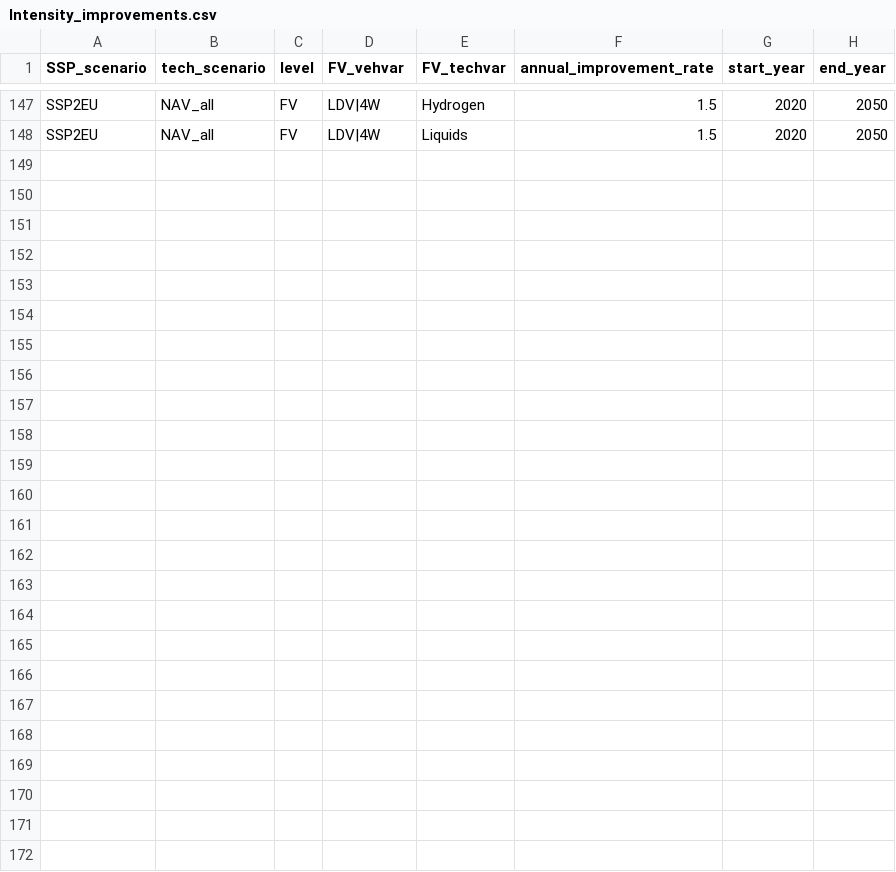
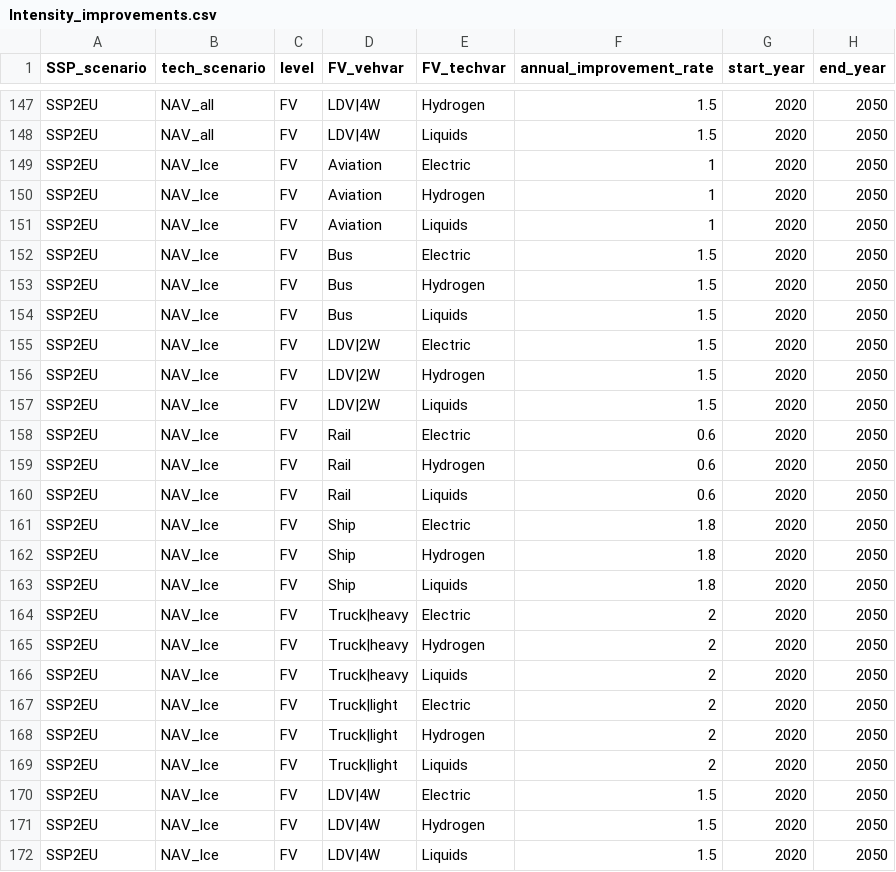
Before and after one commit to pik-piam/edgeTransport, a CSV file: inst/extdata/Intensity_improvements.csv, drawn as a sheet; only a part is shown, gaps mark what is left out; the diff names each change by its address in the sheet, - before the commit and + after, or states it on an @@ line.

Commit message:
Add NAV_lce scenario

```diff
--- a/inst/extdata/Intensity_improvements.csv
+++ b/inst/extdata/Intensity_improvements.csv
+row 149: SSP2EU | NAV_lce | FV | Aviation | Electric | 1 | 2020 | 2050
+row 150: SSP2EU | NAV_lce | FV | Aviation | Hydrogen | 1 | 2020 | 2050
+row 151: SSP2EU | NAV_lce | FV | Aviation | Liquids | 1 | 2020 | 2050
+row 152: SSP2EU | NAV_lce | FV | Bus | Electric | 1.5 | 2020 | 2050
+row 153: SSP2EU | NAV_lce | FV | Bus | Hydrogen | 1.5 | 2020 | 2050
+row 154: SSP2EU | NAV_lce | FV | Bus | Liquids | 1.5 | 2020 | 2050
+row 155: SSP2EU | NAV_lce | FV | LDV|2W | Electric | 1.5 | 2020 | 2050
+row 156: SSP2EU | NAV_lce | FV | LDV|2W | Hydrogen | 1.5 | 2020 | 2050
+row 157: SSP2EU | NAV_lce | FV | LDV|2W | Liquids | 1.5 | 2020 | 2050
+row 158: SSP2EU | NAV_lce | FV | Rail | Electric | 0.6 | 2020 | 2050
+row 159: SSP2EU | NAV_lce | FV | Rail | Hydrogen | 0.6 | 2020 | 2050
+row 160: SSP2EU | NAV_lce | FV | Rail | Liquids | 0.6 | 2020 | 2050
+row 161: SSP2EU | NAV_lce | FV | Ship | Electric | 1.8 | 2020 | 2050
+row 162: SSP2EU | NAV_lce | FV | Ship | Hydrogen | 1.8 | 2020 | 2050
+row 163: SSP2EU | NAV_lce | FV | Ship | Liquids | 1.8 | 2020 | 2050
+row 164: SSP2EU | NAV_lce | FV | Truck|heavy | Electric | 2 | 2020 | 2050
+row 165: SSP2EU | NAV_lce | FV | Truck|heavy | Hydrogen | 2 | 2020 | 2050
+row 166: SSP2EU | NAV_lce | FV | Truck|heavy | Liquids | 2 | 2020 | 2050
+row 167: SSP2EU | NAV_lce | FV | Truck|light | Electric | 2 | 2020 | 2050
+row 168: SSP2EU | NAV_lce | FV | Truck|light | Hydrogen | 2 | 2020 | 2050
+row 169: SSP2EU | NAV_lce | FV | Truck|light | Liquids | 2 | 2020 | 2050
+row 170: SSP2EU | NAV_lce | FV | LDV|4W | Electric | 1.5 | 2020 | 2050
+row 171: SSP2EU | NAV_lce | FV | LDV|4W | Hydrogen | 1.5 | 2020 | 2050
+row 172: SSP2EU | NAV_lce | FV | LDV|4W | Liquids | 1.5 | 2020 | 2050
```
Also changed, not shown: inst/extdata/inconv_factor.csv, 6 other files.
